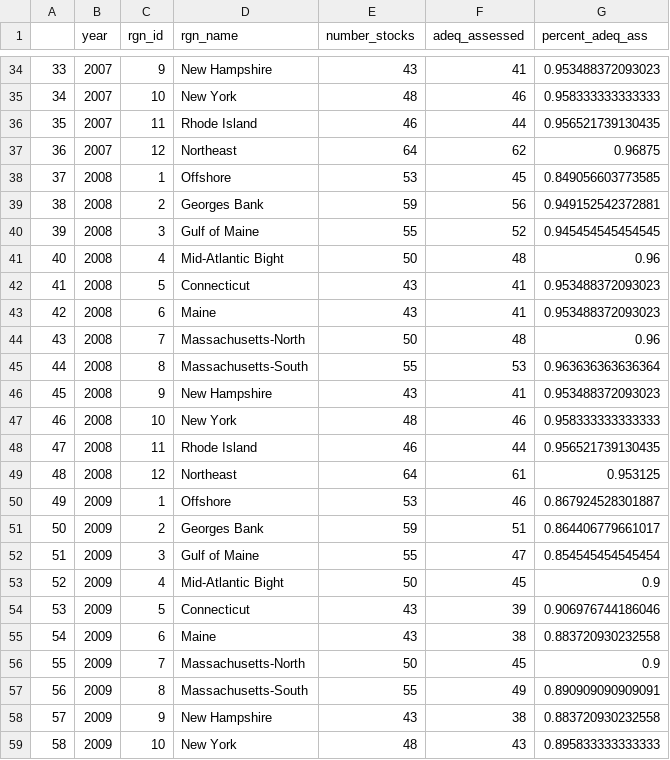
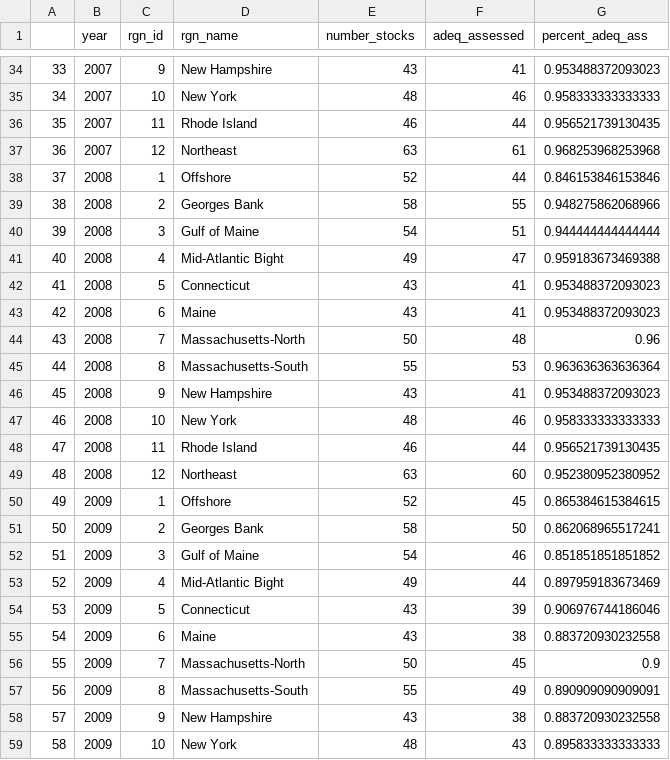
Before and after one commit to OHI-Northeast/ne-prep, a CSV file: prep/resilience/ecological/fishing_pressure/data/adeq_assessed.csv, drawn as a sheet; only a part is shown, gaps mark what is left out; the diff covers the shown part only.

Commit message:
reran after changes in lobster stock assessment data. part 1

```diff
--- a/prep/resilience/ecological/fishing_pressure/data/adeq_assessed.csv
+++ b/prep/resilience/ecological/fishing_pressure/data/adeq_assessed.csv
@@ -36,7 +36,7 @@
 "35",2007,11,"Rhode Island",46,44,0.956521739130435
-"36",2007,12,"Northeast",64,62,0.96875
-"37",2008,1,"Offshore",53,45,0.849056603773585
-"38",2008,2,"Georges Bank",59,56,0.949152542372881
-"39",2008,3,"Gulf of Maine",55,52,0.945454545454545
-"40",2008,4,"Mid-Atlantic Bight",50,48,0.96
+"36",2007,12,"Northeast",63,61,0.968253968253968
+"37",2008,1,"Offshore",52,44,0.846153846153846
+"38",2008,2,"Georges Bank",58,55,0.948275862068966
+"39",2008,3,"Gulf of Maine",54,51,0.944444444444444
+"40",2008,4,"Mid-Atlantic Bight",49,47,0.959183673469388
 "41",2008,5,"Connecticut",43,41,0.953488372093023
@@ -48,7 +48,7 @@
 "47",2008,11,"Rhode Island",46,44,0.956521739130435
-"48",2008,12,"Northeast",64,61,0.953125
-"49",2009,1,"Offshore",53,46,0.867924528301887
-"50",2009,2,"Georges Bank",59,51,0.864406779661017
-"51",2009,3,"Gulf of Maine",55,47,0.854545454545454
-"52",2009,4,"Mid-Atlantic Bight",50,45,0.9
+"48",2008,12,"Northeast",63,60,0.952380952380952
+"49",2009,1,"Offshore",52,45,0.865384615384615
+"50",2009,2,"Georges Bank",58,50,0.862068965517241
+"51",2009,3,"Gulf of Maine",54,46,0.851851851851852
+"52",2009,4,"Mid-Atlantic Bight",49,44,0.897959183673469
 "53",2009,5,"Connecticut",43,39,0.906976744186046
```
Also changed, not shown: 135 edited cells elsewhere in this file, prep/resilience/ecological/fishing_pressure/data/landed_ass.csv, 4 other files.
